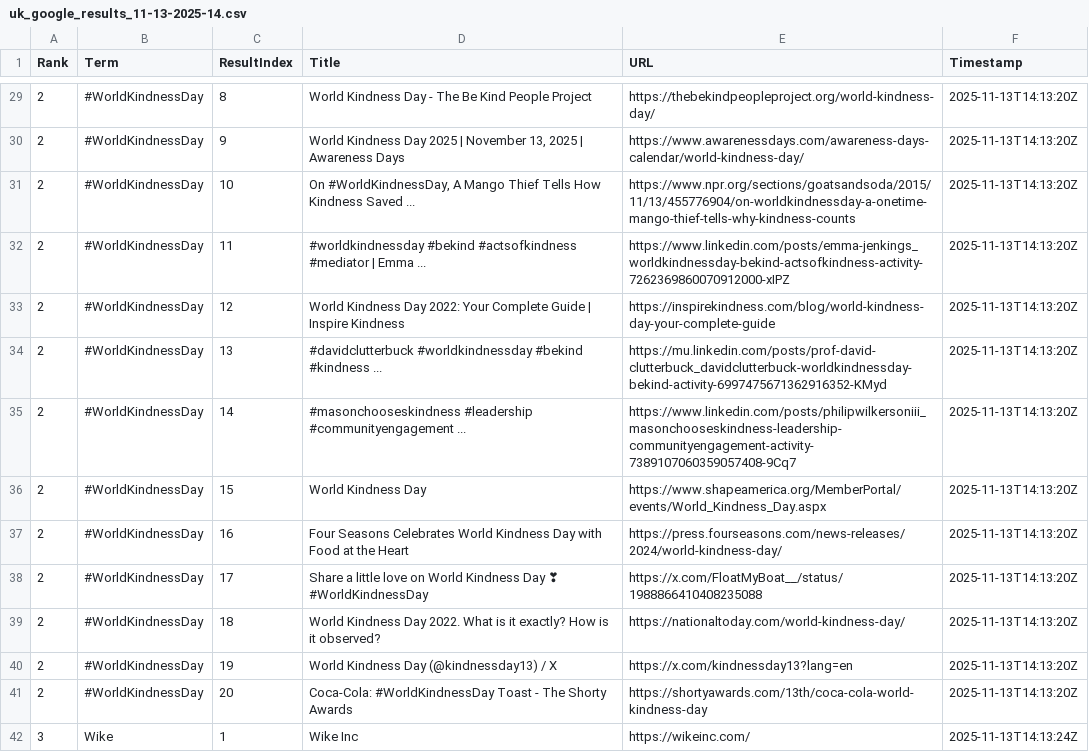
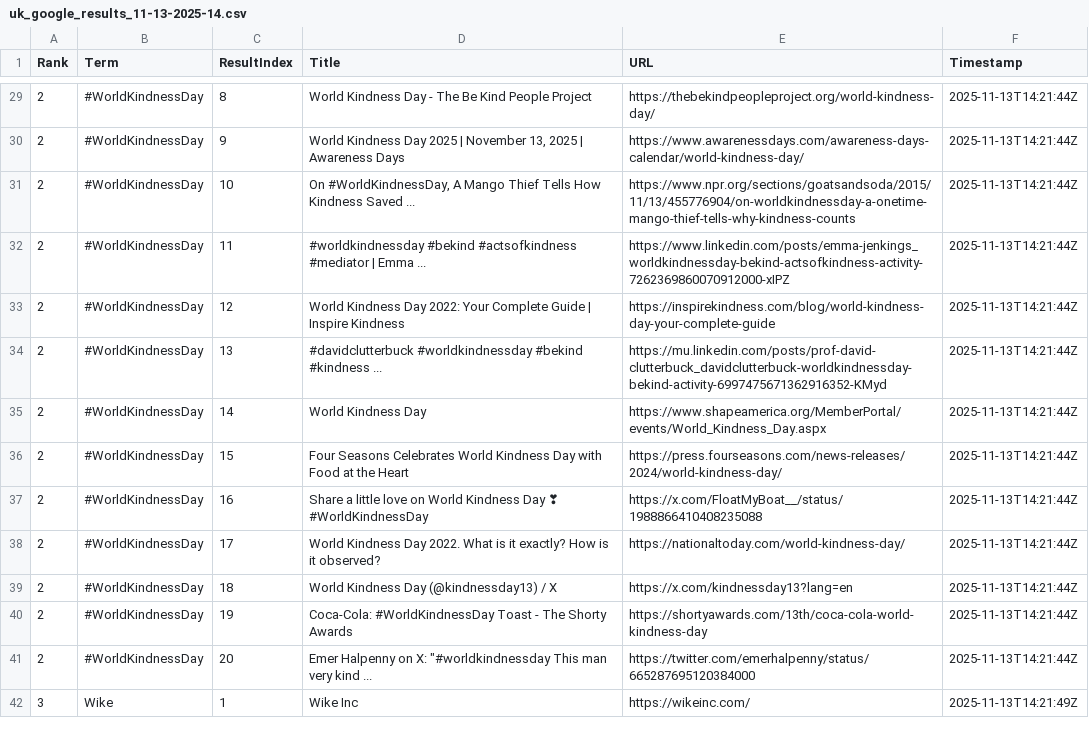
Before and after one commit to btfuhrma/CIS-540-Trend-Misuse, a CSV file: CSV_Search_Results/uk_google_results_11-13-2025-14.csv, drawn as a sheet; only a part is shown, gaps mark what is left out; the diff covers the shown part only; the diff names each change by its address in the sheet, - before the commit and + after, or states it on an @@ line.

```diff
--- a/CSV_Search_Results/uk_google_results_11-13-2025-14.csv
+++ b/CSV_Search_Results/uk_google_results_11-13-2025-14.csv
-F29:F41 (Timestamp): 2025-11-13T14:13:20Z
+F29:F41 (Timestamp): 2025-11-13T14:21:44Z
-D35 (Title): #masonchooseskindness #leadership #communityengagement ...
+D35 (Title): World Kindness Day
-E35 (URL): https://www.linkedin.com/posts/philipwilkersoniii_masonchooseskindness-leadership-communityengagement-activity-7389107060359057408-9Cq7
+E35 (URL): https://www.shapeamerica.org/MemberPortal/events/World_Kindness_Day.aspx
-D36 (Title): World Kindness Day
+D36 (Title): Four Seasons Celebrates World Kindness Day with Food at the Heart
-E36 (URL): https://www.shapeamerica.org/MemberPortal/events/World_Kindness_Day.aspx
+E36 (URL): https://press.fourseasons.com/news-releases/2024/world-kindness-day/
-D37 (Title): Four Seasons Celebrates World Kindness Day with Food at the Heart
+D37 (Title): Share a little love on World Kindness Day ❣ #WorldKindnessDay
-E37 (URL): https://press.fourseasons.com/news-releases/2024/world-kindness-day/
+E37 (URL): https://x.com/FloatMyBoat__/status/1988866410408235088
-D38 (Title): Share a little love on World Kindness Day ❣ #WorldKindnessDay
+D38 (Title): World Kindness Day 2022. What is it exactly? How is it observed?
-E38 (URL): https://x.com/FloatMyBoat__/status/1988866410408235088
+E38 (URL): https://nationaltoday.com/world-kindness-day/
-D39 (Title): …Kindness Day 2022. What is it exactly? How is it observed?
+D39 (Title): …Kindness Day (@kindnessday13) / X
-E39 (URL): https://nationaltoday.com/world-kindness-day/
+E39 (URL): https://x.com/kindnessday13?lang=en
-D40 (Title): World Kindness Day (@kindnessday13) / X
+D40 (Title): Coca-Cola: #WorldKindnessDay Toast - The Shorty Awards
-E40 (URL): https://x.com/kindnessday13?lang=en
+E40 (URL): https://shortyawards.com/13th/coca-cola-world-kindness-day
-D41 (Title): Coca-Cola: #WorldKindnessDay Toast - The Shorty Awards
+D41 (Title): Emer Halpenny on X: "#worldkindnessday This man very kind ...
-E41 (URL): https://shortyawards.com/13th/coca-cola-world-kindness-day
+E41 (URL): https://twitter.com/emerhalpenny/status/665287695120384000
-F42 (Timestamp): 2025-11-13T14:13:24Z
+F42 (Timestamp): 2025-11-13T14:21:49Z
```
Also changed, not shown: 164 edited cells elsewhere in this file, CSV_Search_Results/uk_ddg_results_11-13-2025-14.csv, CSV_Search_Results/us_google_results_11-13-2025-14.csv, 14 other files.
